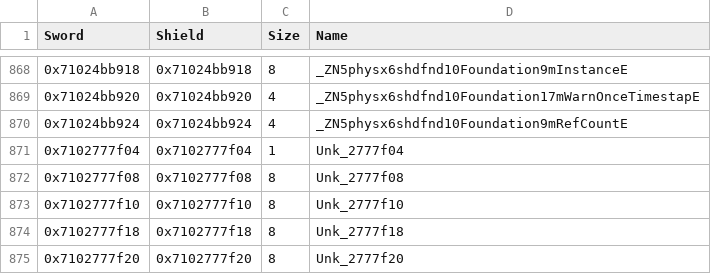
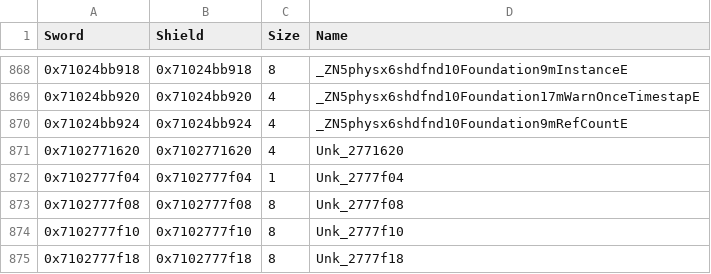
Before and after one commit to gccody/pokemon-sw-sh-decomp, a CSV file: data/data_symbols.csv, drawn as a sheet; only a part is shown, gaps mark what is left out; the shorter side is filled out with more unchanged rows; the diff names each change by its address in the sheet, - before the commit and + after, or states it on an @@ line.

```diff
--- a/data/data_symbols.csv
+++ b/data/data_symbols.csv
+row 871: 0x7102771620 | 0x7102771620 | 4 | Unk_2771620
```
Also changed, not shown: 3 other files.
